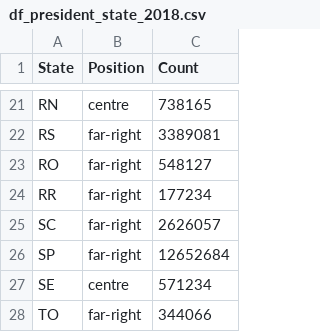
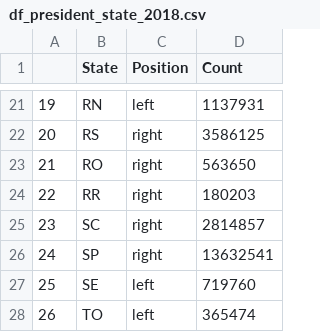
Before and after one commit to heytorvas/elections-br, a CSV file: data/df_president_state_2018.csv, drawn as a sheet; only a part is shown, gaps mark what is left out; addresses are those after the commit; the diff covers the shown part only; the diff names each change by its address in the sheet, - before the commit and + after, or states it on an @@ line.

```diff
--- a/data/df_president_state_2018.csv
+++ b/data/df_president_state_2018.csv
+column A, rows 21-28: 19 | 20 | 21 | 22 | 23 | 24 | 25 | 26
-C21 (Position): centre
+C21 (Position): left
-D21 (Count): 738165
+D21 (Count): 1137931
-C22:C26 (Position): far-right
+C22:C26 (Position): right
-D22 (Count): 3389081
+D22 (Count): 3586125
-D23 (Count): 548127
+D23 (Count): 563650
-D24 (Count): 177234
+D24 (Count): 180203
-D25 (Count): 2626057
+D25 (Count): 2814857
-D26 (Count): 12652684
+D26 (Count): 13632541
-C27 (Position): centre
+C27 (Position): left
-D27 (Count): 571234
+D27 (Count): 719760
-C28 (Position): far-right
+C28 (Position): left
-D28 (Count): 344066
+D28 (Count): 365474
```
Also changed, not shown: 37 edited cells elsewhere in this file, data/df_president_state_2014.csv, 5 other files.
